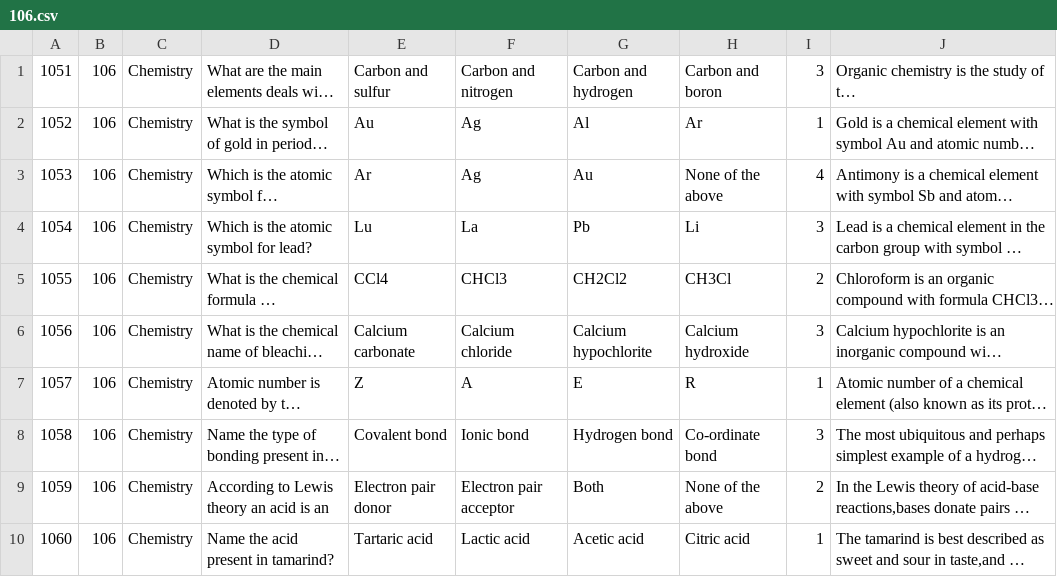
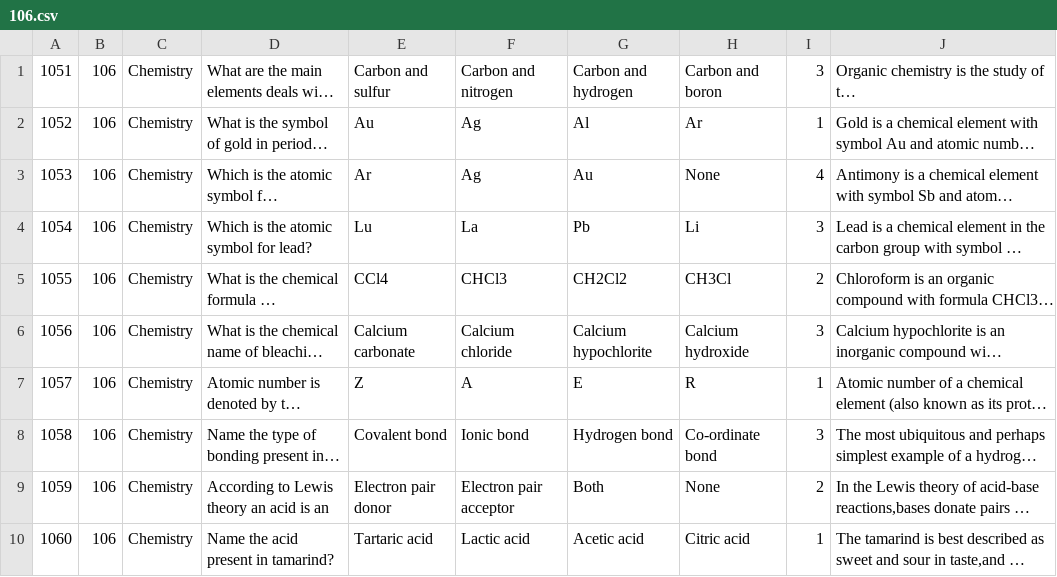
Before and after one commit to krajkumarofficial/quiz, a CSV file: data/106.csv, drawn as a sheet; long unchanged cells end in …; the diff names each change by its address in the sheet, - before the commit and + after, or states it on an @@ line.

```diff
--- a/data/106.csv
+++ b/data/106.csv
-H3: None of the above
+H3: None
-H9: None of the above
+H9: None
```
Also changed, not shown: data/1.csv, data/101.csv, 37 other files.
